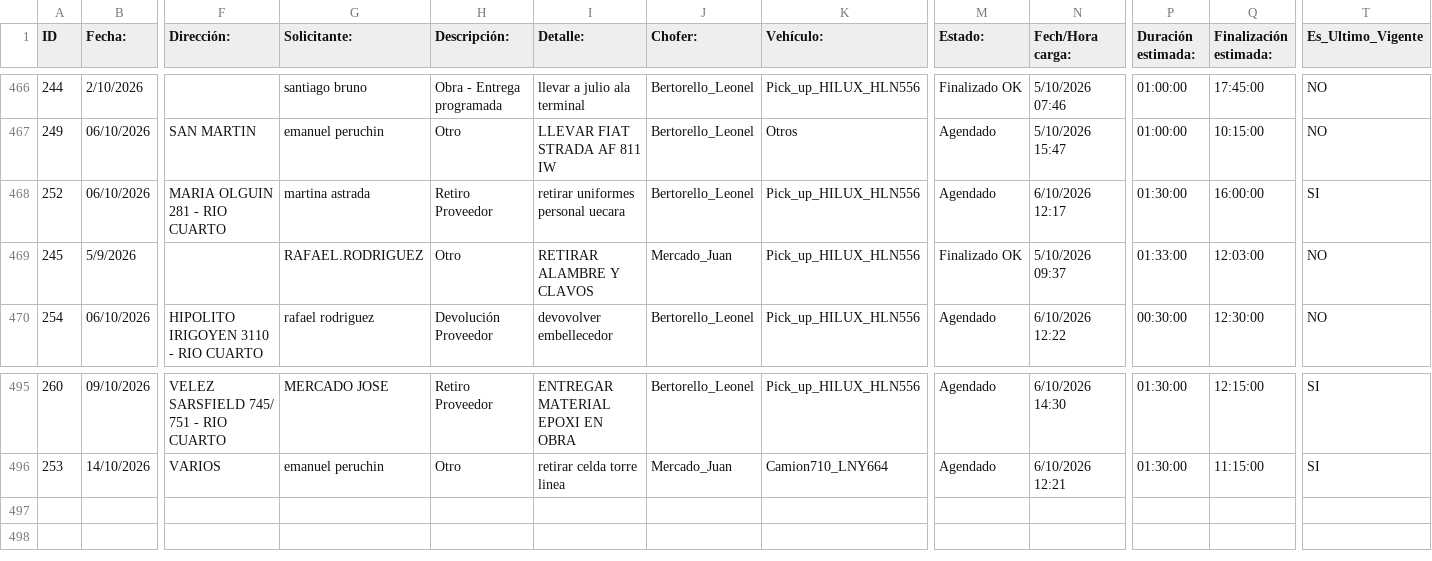
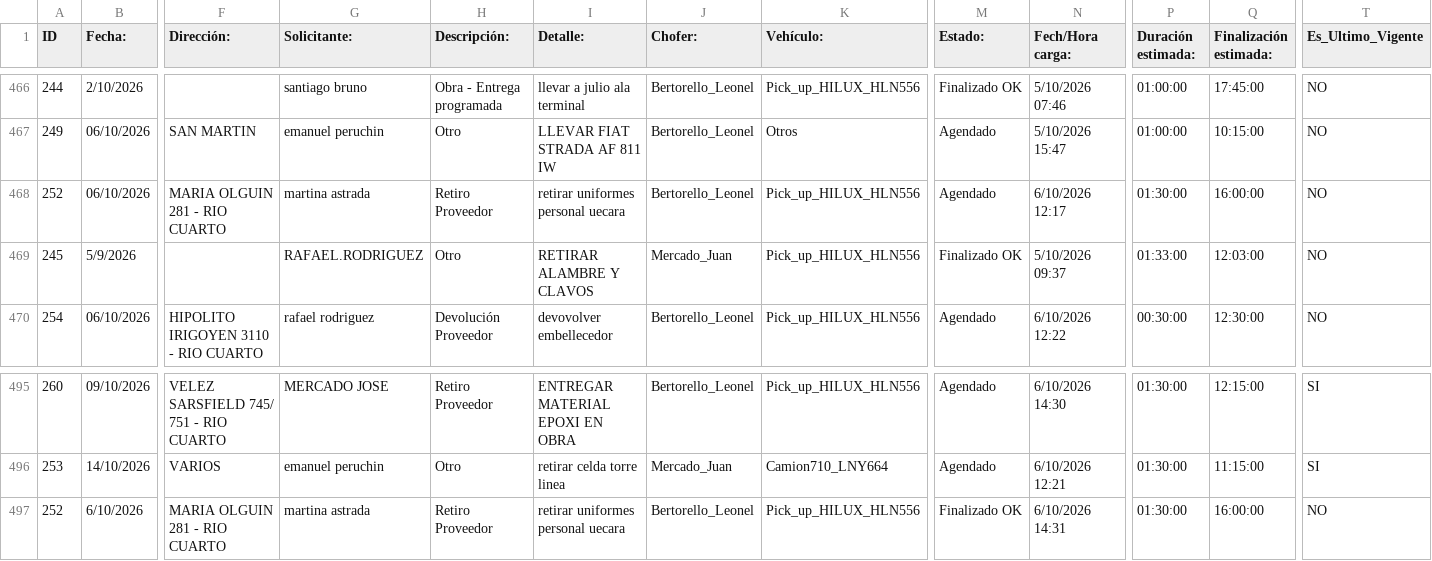
Before and after one commit to MEugenia96/agenda-deposito, a CSV file: agenda.csv, drawn as a sheet; only a part is shown, gaps mark what is left out; rows hold the shown columns only; the diff names each change by its address in the sheet, - before the commit and + after, or states it on an @@ line.

Commit message:
Auto-update agenda

```diff
--- a/agenda.csv
+++ b/agenda.csv
-T468 (Es_Ultimo_Vigente): SI
+T468 (Es_Ultimo_Vigente): NO
+row 497: 252 | 6/10/2026 | MARIA OLGUIN 281 - RIO CUARTO | martina astrada | Retiro Proveedor | retirar uniformes personal uecara | Bertorello_Leonel | Pick_up_HILUX_HLN556 | Finalizado OK | 6/10/2026 14:31 | 01:30:00 | 16:00:00 | NO
```
